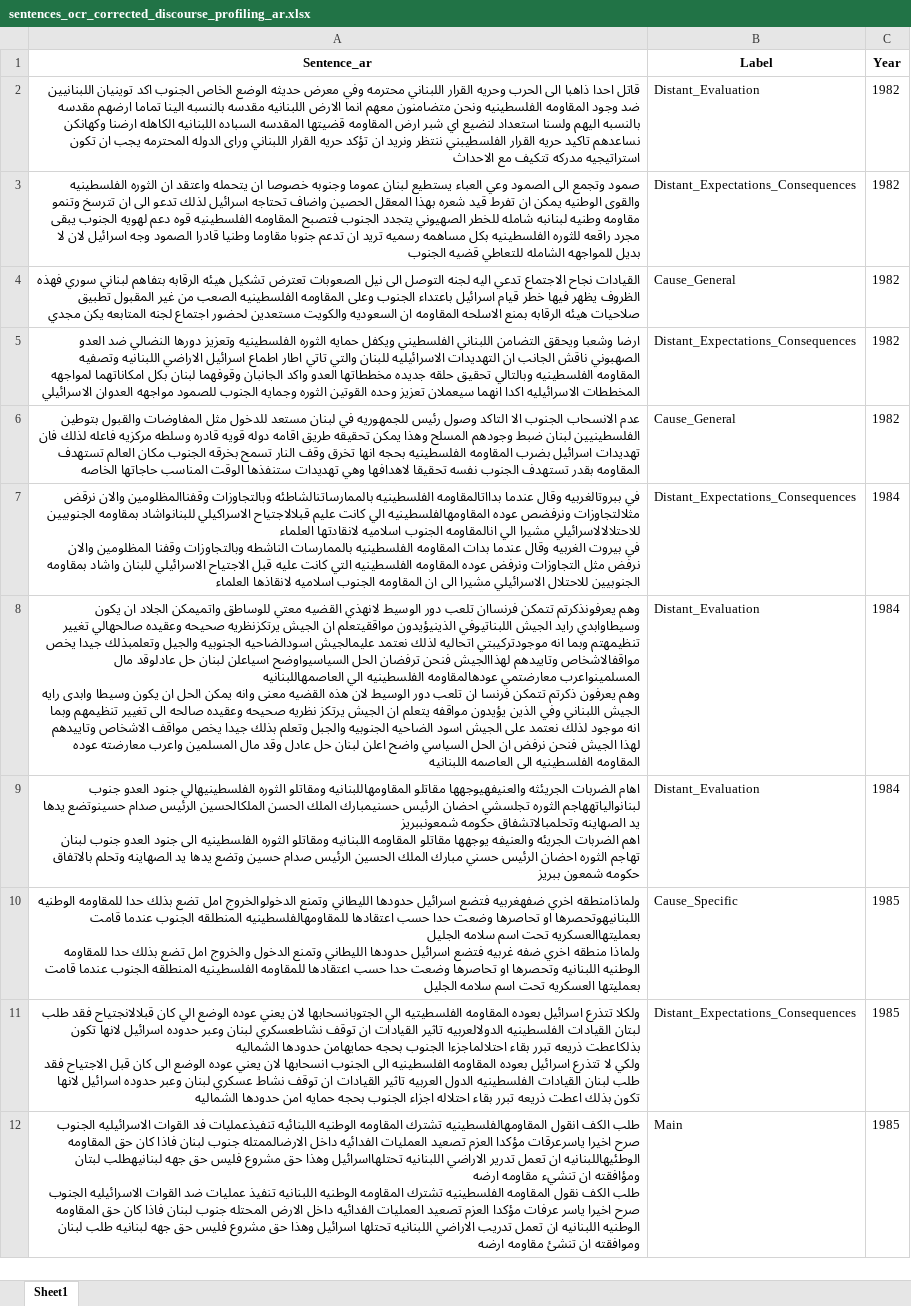
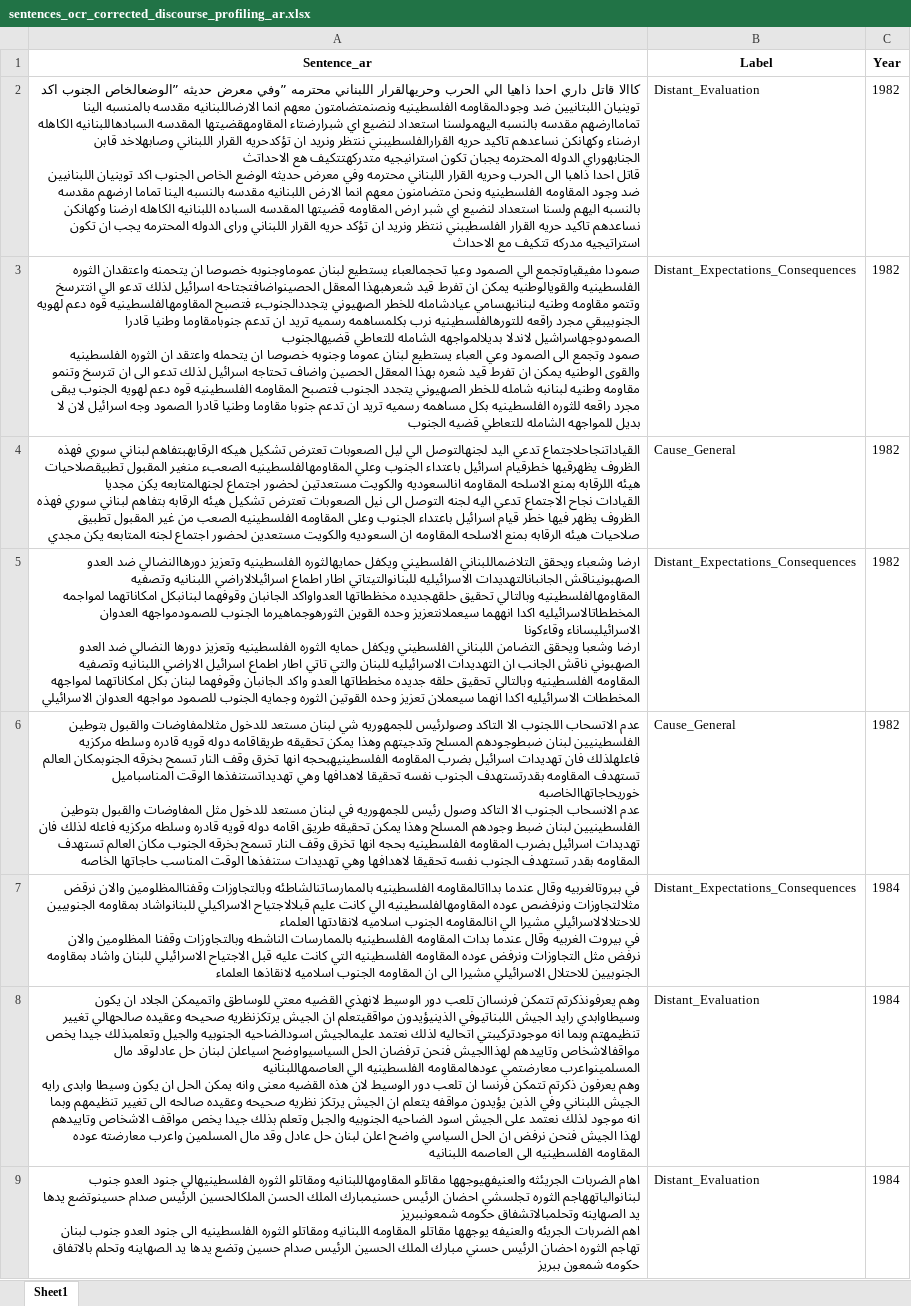
Before and after one commit to hiyamgh/HiddenChronicles-IdeologyDetection, an Excel workbook: get-discourse-datasets/TextClassification/sentences/csv/sentences_ocr_corrected_discourse_profiling_ar.xlsx, sheet Sheet1, drawn as a sheet; only a part is shown; the shorter side is filled out with more unchanged rows; values as stored, in another font and other column widths than the file's, no borders; ↵ is a line break in a cell; the diff covers the shown part only; the diff names each change by its address in the sheet, - before the commit and + after, or states it on an @@ line.

```diff
--- a/get-discourse-datasets/TextClassification/sentences/csv/sentences_ocr_corrected_discourse_profiling_ar.xlsx (sheet Sheet1)
+++ b/get-discourse-datasets/TextClassification/sentences/csv/sentences_ocr_corrected_discourse_profiling_ar.xlsx (sheet Sheet1)
-A2 (Sentence_ar): قاتل احدا…
+A2 (Sentence_ar): كاالا قاتل داري احدا ذاهيا الي الحرب وحريهالقرار اللبناني محترمه ”وفي معرض حديثه ”الوضعالخاص الجنوب اكد توينيان اللبتانيين ضد وجودالمقاومه الفلسطينيه ونصنمتضامتون معهم انما الارضاللبنانيه مقدسه بالمنسبه الينا تماماارضهم مقدسه بالنسبه اليهمولسنا استعداد لنضيع اي شبرارضتاء المقاومهقضيتها المقدسه السبادهاللبنانيه الكاهله ارضناء وكهانكن نساعدهم تاكيد حريه القرارالفلسطيبني ننتظر ونريد ان تؤكدحريه القرار اللبناني وصابهلاخد قابن الجنابهوراي الدوله المحترمه يجبان تكون استرانيجيه متدركهتتكيف هع الاحداتث ↵ قاتل احدا…
-A3 (Sentence_ar): صمود وتجمع…
+A3 (Sentence_ar): صمودا مفيقياوتجمع الي الصمود وعيا تحجمالعباء يستطيع لبنان عموماوجنوبه خصوصا ان يتحمنه واعتقدان الثوره الفلسطينيه والقويالوطنيه يمكن ان تفرط قيد شعرهبهذا المعقل الحصينواضافتجتاحه اسرائيل لذلك تدعو الي انتترسخ وتتمو مقاومه وطنيه لبنانبهسامي عيادشامله للخطر الصهيوني يتجددالجنوبء فتصبح المقاومهالفلسطينيه قوه دعم لهويه الجنوبيبقي مجرد راقعه للتورهالفلسطينيه نرب بكلمساهمه رسميه تريد ان تدعم جنوبامقاوما وطنيا قادرا الصمودوجهاسراشيل لاندلا بديلالمواجهه الشامله للتعاطي قضيهالجنوب ↵ صمود وتجمع…
-A4 (Sentence_ar): القيادات نجاح…
+A4 (Sentence_ar): القياداتنجاحلاجتماع تدعي اليد لجنهالتوصل الي ليل الصعوبات تعترض تشكيل هيكه الرقابهبتفاهم لبناني سوري فهذه الظروف يظهرقيها خطرقيام اسرائيل باعتداء الجنوب وعلي المقاومهالفلسطينيه الصعبء منغير المقبول تطبيقصلاحيات هيئه اللرقابه بمنع الاسلحه المقاومه انالسعوديه والكويت مستعدتين لحضور اجتماع لجنهالمتابعه يكن مجديا ↵ القيادات نجاح…
-A5 (Sentence_ar): ارضا وشعبا ويحقق…
+A5 (Sentence_ar): ارضا وشعباء ويحقق التلاضماللبناني الفلسطيني ويكفل حمايهالثوره الفلسطينيه وتعزيز دورهاالنضالي ضد العدو الصهبونيناقش الجانبانالتهديدات الاسرائيليه للبنانوالتيتاتي اطار اطماع اسرائيلالاراضي اللبنانيه وتصفيه المقاومهالفلسطينيه وبالتالي تحقيق حلقهجديده مخظطاتها العدواواكد الجانبان وقوفهما لبنانبكل امكاناتهما لمواجمه المخططاتالاسرائيليه اكدا انههما سيعملانتعزيز وحده القوين الثورهوجماهيرما الجنوب للصمودمواجهه العدوان الاسرائيليساناء وقاءكونا ↵ ارضا وشعبا ويحقق…
-A6 (Sentence_ar): عدم الانسحاب الجنوب…
+A6 (Sentence_ar): عدم الاتسحاب اللجنوب الا التاكد وصولرئيس للجمهوريه شي لبنان مستعد للدخول مثلالمفاوضات والقبول بتوطين الفلسطينيين لبنان ضبطوجودهم المسلح وتدجيتهم وهذا يمكن تحقيقه طريقاقامه دوله قويه قادره وسلطه مركزيه فاعلهلذلك فان تهديدات اسرائيل بضرب المقاومه الفلسطينيهبحجه انها تخرق وقف النار تسمح بخرقه الجنوبمكان العالم تستهدف المقاومه بقدرتستهدف الجنوب نفسه تحقيقا لاهدافها وهي تهديداتستنفذها الوقت المناسباميل خوريحاجاتهاالخاصبه ↵ عدم الانسحاب الجنوب…
```
Also changed, not shown: 84 added rows elsewhere in this sheet, 13 other files.
